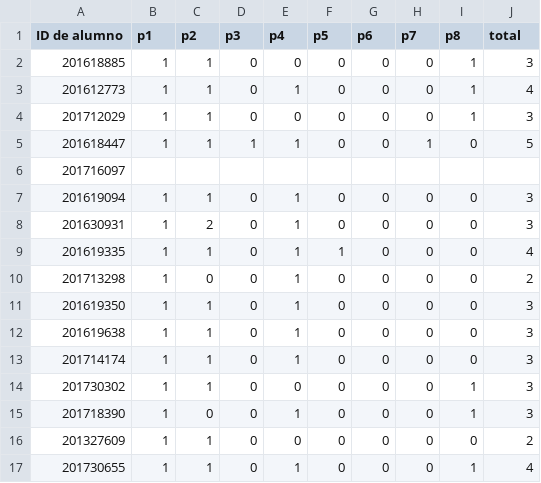
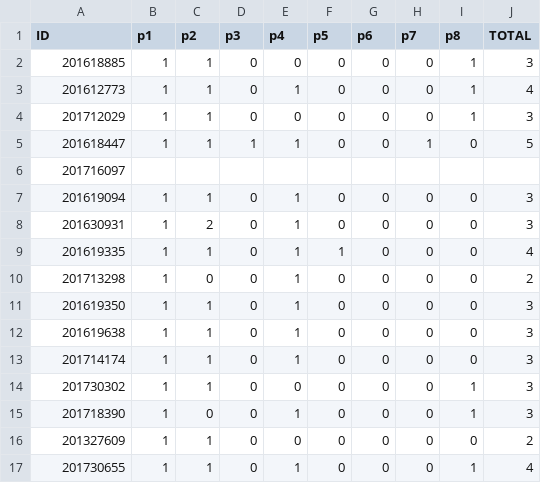
Before and after one commit to ComputoCienciasUniandes/HerramientasComputacionales, a CSV file: Grades/2018-10/diagnostico_seccion_2.csv, drawn as a sheet.

Commit message:
Update diagnostico_seccion_2.csv

```diff
--- a/Grades/2018-10/diagnostico_seccion_2.csv
+++ b/Grades/2018-10/diagnostico_seccion_2.csv
@@ -1,2 +1,2 @@
-ID de alumno,p1,p2,p3,p4,p5,p6,p7,p8,total
+ID,p1,p2,p3,p4,p5,p6,p7,p8,TOTAL
 201618885,1,1,0,0,0,0,0,1,3
```
